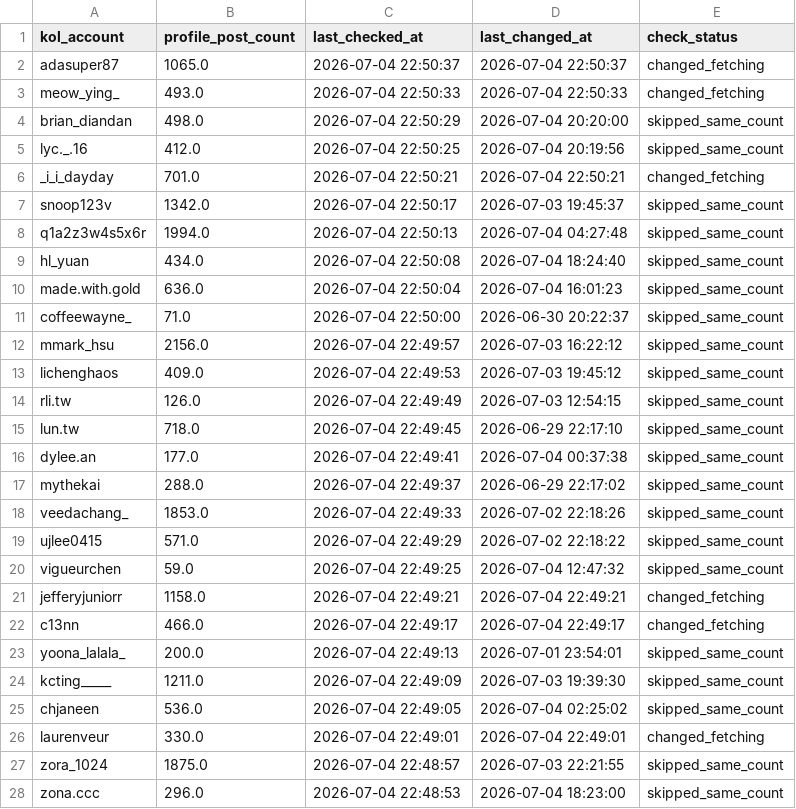
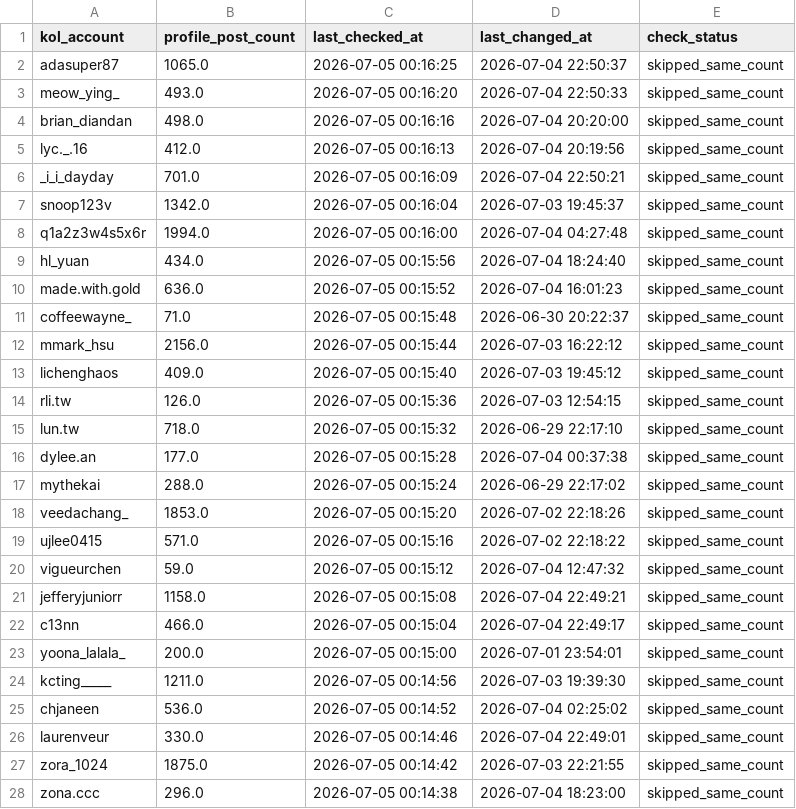
Before and after one commit to sabina-lu/reels-scraping, a CSV file: data/profile_post_state.csv, drawn as a sheet; only a part is shown; the diff covers the shown part only.

```diff
--- a/data/profile_post_state.csv
+++ b/data/profile_post_state.csv
@@ -1,28 +1,28 @@
 kol_account,profile_post_count,last_checked_at,last_changed_at,check_status
-adasuper87,1065.0,2026-07-04 22:50:37,2026-07-04 22:50:37,changed_fetching
-meow_ying_,493.0,2026-07-04 22:50:33,2026-07-04 22:50:33,changed_fetching
-brian_diandan,498.0,2026-07-04 22:50:29,2026-07-04 20:20:00,skipped_same_count
-lyc._.16,412.0,2026-07-04 22:50:25,2026-07-04 20:19:56,skipped_same_count
-_i_i_dayday,701.0,2026-07-04 22:50:21,2026-07-04 22:50:21,changed_fetching
-snoop123v,1342.0,2026-07-04 22:50:17,2026-07-03 19:45:37,skipped_same_count
-q1a2z3w4s5x6r,1994.0,2026-07-04 22:50:13,2026-07-04 04:27:48,skipped_same_count
-hl_yuan,434.0,2026-07-04 22:50:08,2026-07-04 18:24:40,skipped_same_count
-made.with.gold,636.0,2026-07-04 22:50:04,2026-07-04 16:01:23,skipped_same_count
-coffeewayne_,71.0,2026-07-04 22:50:00,2026-06-30 20:22:37,skipped_same_count
-mmark_hsu,2156.0,2026-07-04 22:49:57,2026-07-03 16:22:12,skipped_same_count
-lichenghaos,409.0,2026-07-04 22:49:53,2026-07-03 19:45:12,skipped_same_count
-rli.tw,126.0,2026-07-04 22:49:49,2026-07-03 12:54:15,skipped_same_count
-lun.tw,718.0,2026-07-04 22:49:45,2026-06-29 22:17:10,skipped_same_count
-dylee.an,177.0,2026-07-04 22:49:41,2026-07-04 00:37:38,skipped_same_count
-mythekai,288.0,2026-07-04 22:49:37,2026-06-29 22:17:02,skipped_same_count
-veedachang_,1853.0,2026-07-04 22:49:33,2026-07-02 22:18:26,skipped_same_count
-ujlee0415,571.0,2026-07-04 22:49:29,2026-07-02 22:18:22,skipped_same_count
-vigueurchen,59.0,2026-07-04 22:49:25,2026-07-04 12:47:32,skipped_same_count
-jefferyjuniorr,1158.0,2026-07-04 22:49:21,2026-07-04 22:49:21,changed_fetching
-c13nn,466.0,2026-07-04 22:49:17,2026-07-04 22:49:17,changed_fetching
-yoona_lalala_,200.0,2026-07-04 22:49:13,2026-07-01 23:54:01,skipped_same_count
-kcting_____,1211.0,2026-07-04 22:49:09,2026-07-03 19:39:30,skipped_same_count
-chjaneen,536.0,2026-07-04 22:49:05,2026-07-04 02:25:02,skipped_same_count
-laurenveur,330.0,2026-07-04 22:49:01,2026-07-04 22:49:01,changed_fetching
-zora_1024,1875.0,2026-07-04 22:48:57,2026-07-03 22:21:55,skipped_same_count
-zona.ccc,296.0,2026-07-04 22:48:53,2026-07-04 18:23:00,skipped_same_count
+adasuper87,1065.0,2026-07-05 00:16:25,2026-07-04 22:50:37,skipped_same_count
+meow_ying_,493.0,2026-07-05 00:16:20,2026-07-04 22:50:33,skipped_same_count
+brian_diandan,498.0,2026-07-05 00:16:16,2026-07-04 20:20:00,skipped_same_count
+lyc._.16,412.0,2026-07-05 00:16:13,2026-07-04 20:19:56,skipped_same_count
+_i_i_dayday,701.0,2026-07-05 00:16:09,2026-07-04 22:50:21,skipped_same_count
+snoop123v,1342.0,2026-07-05 00:16:04,2026-07-03 19:45:37,skipped_same_count
+q1a2z3w4s5x6r,1994.0,2026-07-05 00:16:00,2026-07-04 04:27:48,skipped_same_count
+hl_yuan,434.0,2026-07-05 00:15:56,2026-07-04 18:24:40,skipped_same_count
+made.with.gold,636.0,2026-07-05 00:15:52,2026-07-04 16:01:23,skipped_same_count
+coffeewayne_,71.0,2026-07-05 00:15:48,2026-06-30 20:22:37,skipped_same_count
+mmark_hsu,2156.0,2026-07-05 00:15:44,2026-07-03 16:22:12,skipped_same_count
+lichenghaos,409.0,2026-07-05 00:15:40,2026-07-03 19:45:12,skipped_same_count
+rli.tw,126.0,2026-07-05 00:15:36,2026-07-03 12:54:15,skipped_same_count
+lun.tw,718.0,2026-07-05 00:15:32,2026-06-29 22:17:10,skipped_same_count
+dylee.an,177.0,2026-07-05 00:15:28,2026-07-04 00:37:38,skipped_same_count
+mythekai,288.0,2026-07-05 00:15:24,2026-06-29 22:17:02,skipped_same_count
+veedachang_,1853.0,2026-07-05 00:15:20,2026-07-02 22:18:26,skipped_same_count
+ujlee0415,571.0,2026-07-05 00:15:16,2026-07-02 22:18:22,skipped_same_count
+vigueurchen,59.0,2026-07-05 00:15:12,2026-07-04 12:47:32,skipped_same_count
+jefferyjuniorr,1158.0,2026-07-05 00:15:08,2026-07-04 22:49:21,skipped_same_count
+c13nn,466.0,2026-07-05 00:15:04,2026-07-04 22:49:17,skipped_same_count
+yoona_lalala_,200.0,2026-07-05 00:15:00,2026-07-01 23:54:01,skipped_same_count
+kcting_____,1211.0,2026-07-05 00:14:56,2026-07-03 19:39:30,skipped_same_count
+chjaneen,536.0,2026-07-05 00:14:52,2026-07-04 02:25:02,skipped_same_count
+laurenveur,330.0,2026-07-05 00:14:46,2026-07-04 22:49:01,skipped_same_count
+zora_1024,1875.0,2026-07-05 00:14:42,2026-07-03 22:21:55,skipped_same_count
+zona.ccc,296.0,2026-07-05 00:14:38,2026-07-04 18:23:00,skipped_same_count
```
Also changed, not shown: 140 edited cells elsewhere in this file.
